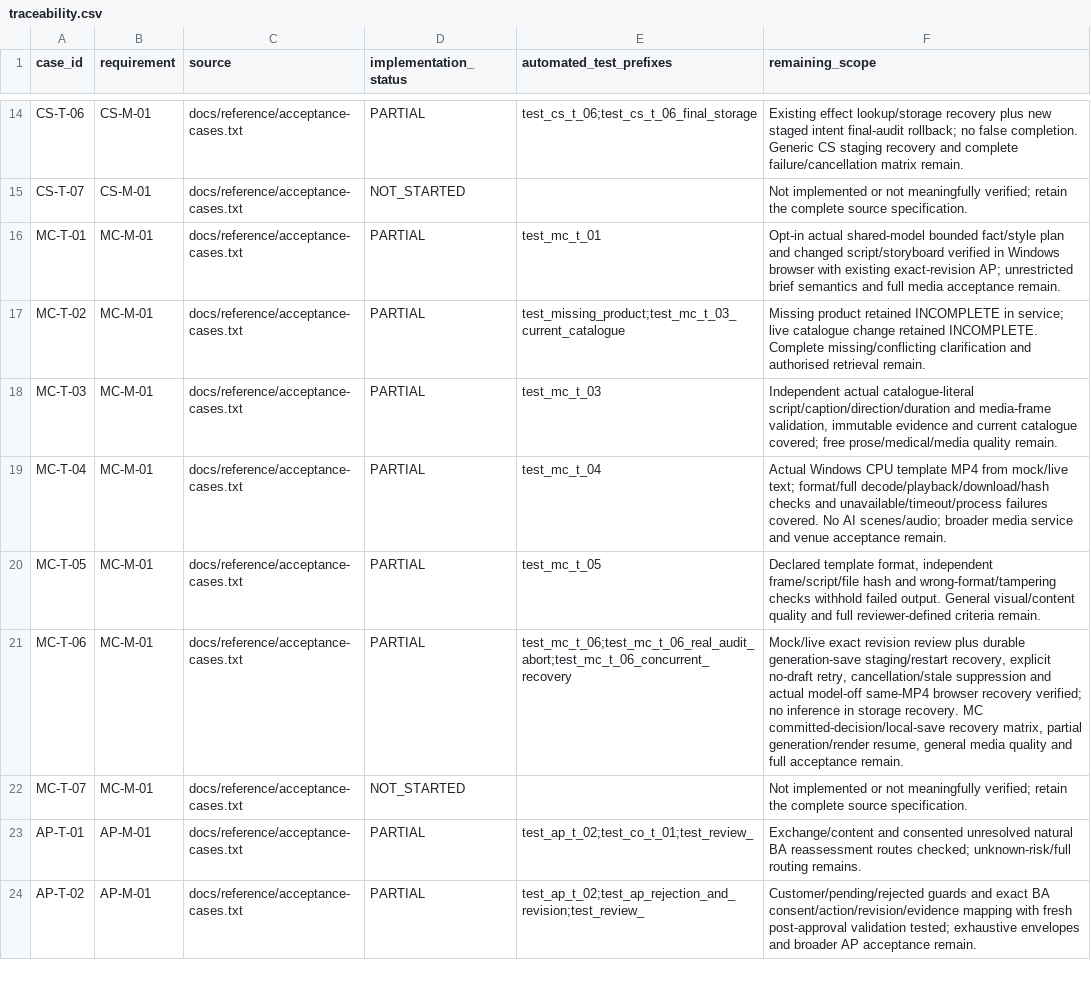
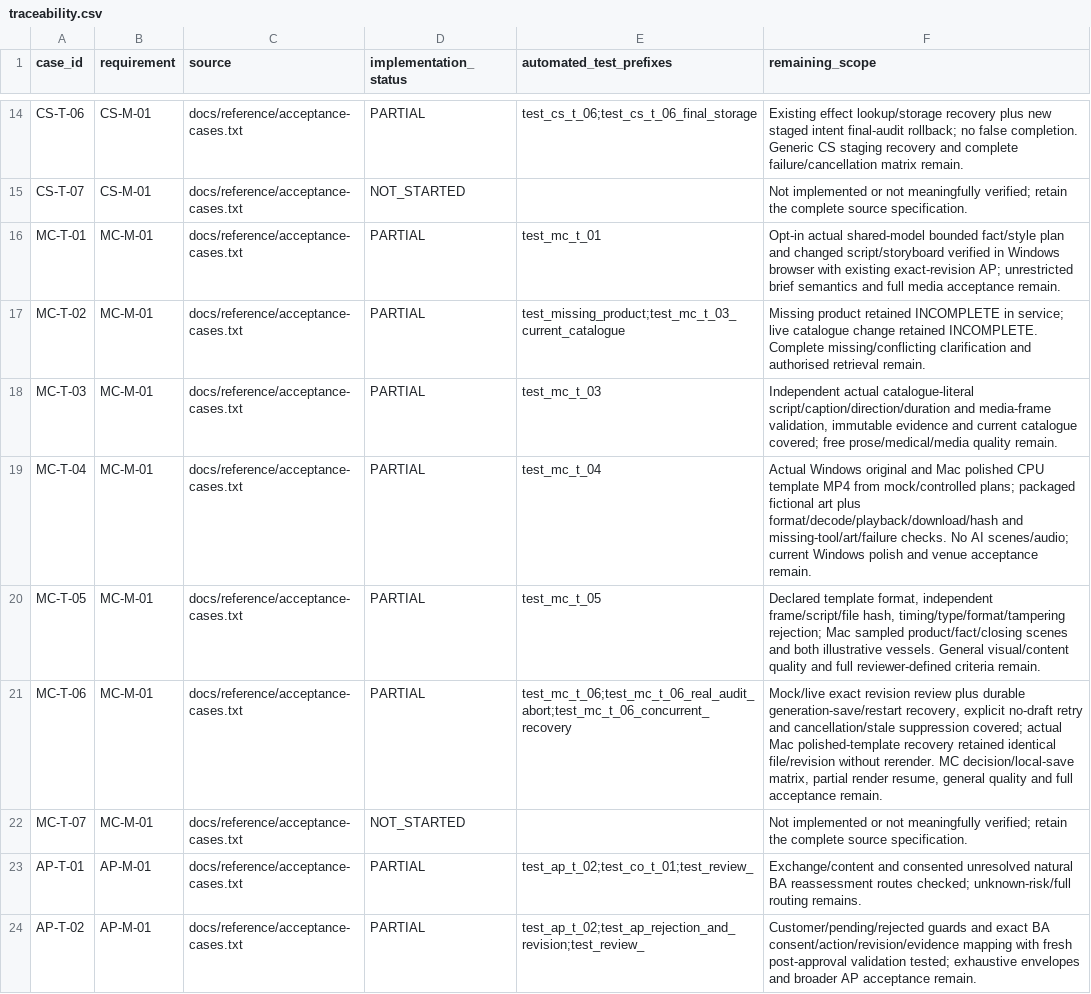
Before and after one commit to dyangwong/elec5620-group6-beauty-company, a CSV file: docs/traceability.csv, drawn as a sheet; only a part is shown, gaps mark what is left out.

Commit message:
KAN-9 Polish product advert template and synchronise release handoff (#19)
* KAN-9 Polish product advert template with bundled fictional artwork

* KAN-9 Record reviewed integration and current release handoff

---------

Co-authored-by: Danyang Wang <226655466+dyangwong@users.noreply.github.com>

```diff
--- a/docs/traceability.csv
+++ b/docs/traceability.csv
@@ -18,5 +18,5 @@ MC-T-02,MC-M-01,docs/reference/acceptance-cases.txt,PARTIAL,test_missing_product
 MC-T-03,MC-M-01,docs/reference/acceptance-cases.txt,PARTIAL,test_mc_t_03,"Independent actual catalogue-literal script/caption/direction/duration and media-frame validation, immutable evidence and current catalogue covered; free prose/medical/media quality remain."
-MC-T-04,MC-M-01,docs/reference/acceptance-cases.txt,PARTIAL,test_mc_t_04,Actual Windows CPU template MP4 from mock/live text; format/full decode/playback/download/hash checks and unavailable/timeout/process failures covered. No AI scenes/audio; broader media service and venue acceptance remain.
-MC-T-05,MC-M-01,docs/reference/acceptance-cases.txt,PARTIAL,test_mc_t_05,"Declared template format, independent frame/script/file hash and wrong-format/tampering checks withhold failed output. General visual/content quality and full reviewer-defined criteria remain."
-MC-T-06,MC-M-01,docs/reference/acceptance-cases.txt,PARTIAL,test_mc_t_06;test_mc_t_06_real_audit_abort;test_mc_t_06_concurrent_recovery,"Mock/live exact revision review plus durable generation-save staging/restart recovery, explicit no-draft retry, cancellation/stale suppression and actual model-off same-MP4 browser recovery verified; no inference in storage recovery. MC committed-decision/local-save recovery matrix, partial generation/render resume, general media quality and full acceptance remain."
+MC-T-04,MC-M-01,docs/reference/acceptance-cases.txt,PARTIAL,test_mc_t_04,Actual Windows original and Mac polished CPU template MP4 from mock/controlled plans; packaged fictional art plus format/decode/playback/download/hash and missing-tool/art/failure checks. No AI scenes/audio; current Windows polish and venue acceptance remain.
+MC-T-05,MC-M-01,docs/reference/acceptance-cases.txt,PARTIAL,test_mc_t_05,"Declared template format, independent frame/script/file hash, timing/type/format/tampering rejection; Mac sampled product/fact/closing scenes and both illustrative vessels. General visual/content quality and full reviewer-defined criteria remain."
+MC-T-06,MC-M-01,docs/reference/acceptance-cases.txt,PARTIAL,test_mc_t_06;test_mc_t_06_real_audit_abort;test_mc_t_06_concurrent_recovery,"Mock/live exact revision review plus durable generation-save/restart recovery, explicit no-draft retry and cancellation/stale suppression covered; actual Mac polished-template recovery retained identical file/revision without rerender. MC decision/local-save matrix, partial render resume, general quality and full acceptance remain."
 MC-T-07,MC-M-01,docs/reference/acceptance-cases.txt,NOT_STARTED,,Not implemented or not meaningfully verified; retain the complete source specification.
```
Also changed, not shown: 25 other files.
